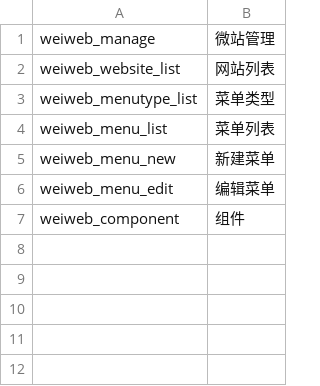
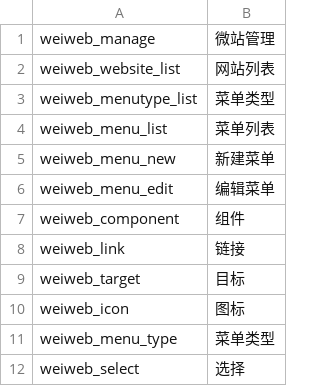
Before and after one commit to ixiangs/ecleague, a CSV file: languages/zh-CN/weiweb.csv, drawn as a sheet.

```diff
--- a/languages/zh-CN/weiweb.csv
+++ b/languages/zh-CN/weiweb.csv
@@ -7 +7,6 @@ weiweb_menu_edit,编辑菜单
 weiweb_component,组件
+weiweb_link,链接
+weiweb_target,目标
+weiweb_icon,图标
+weiweb_menu_type,菜单类型
+weiweb_select,选择
```
Also changed, not shown: languages/zh-CN/content.csv, 34 other files.
